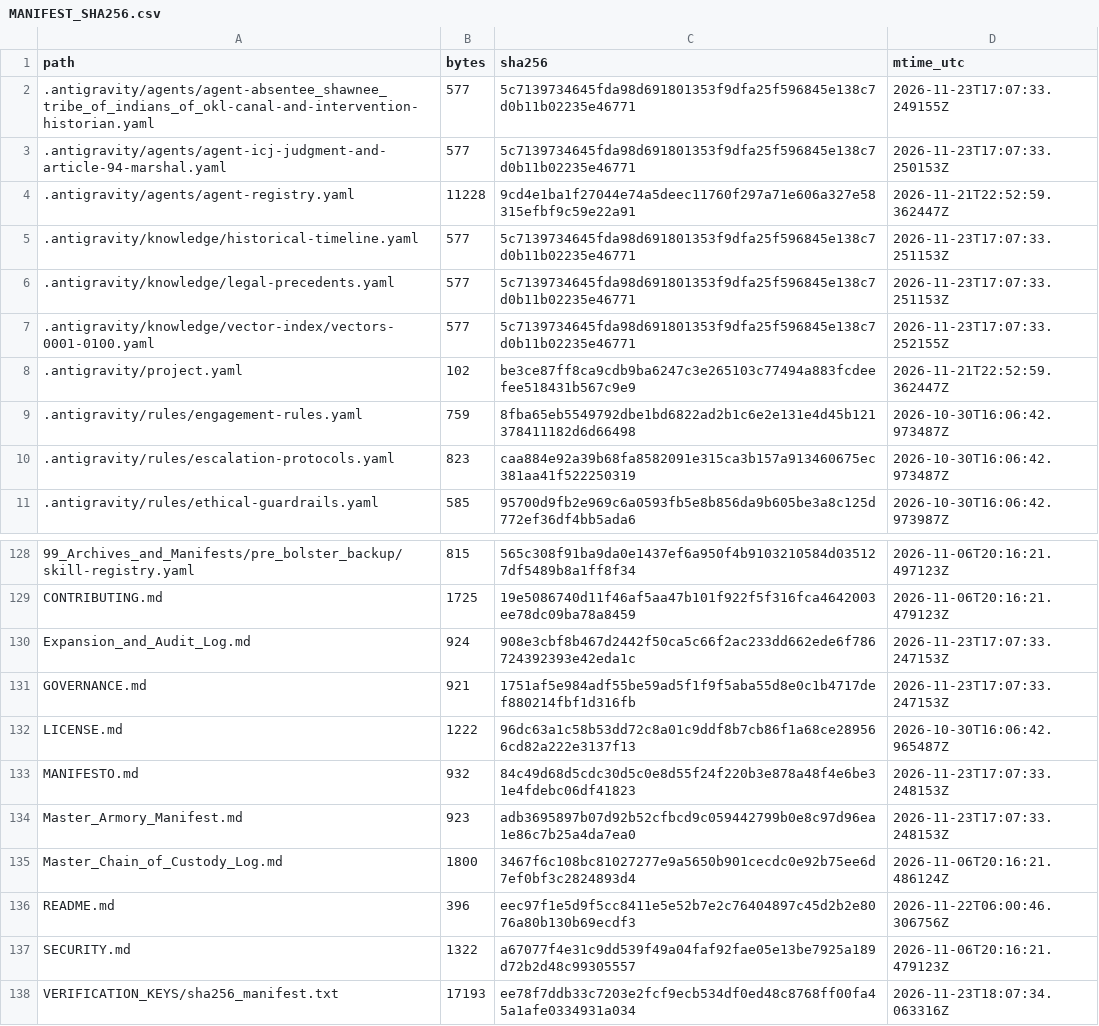
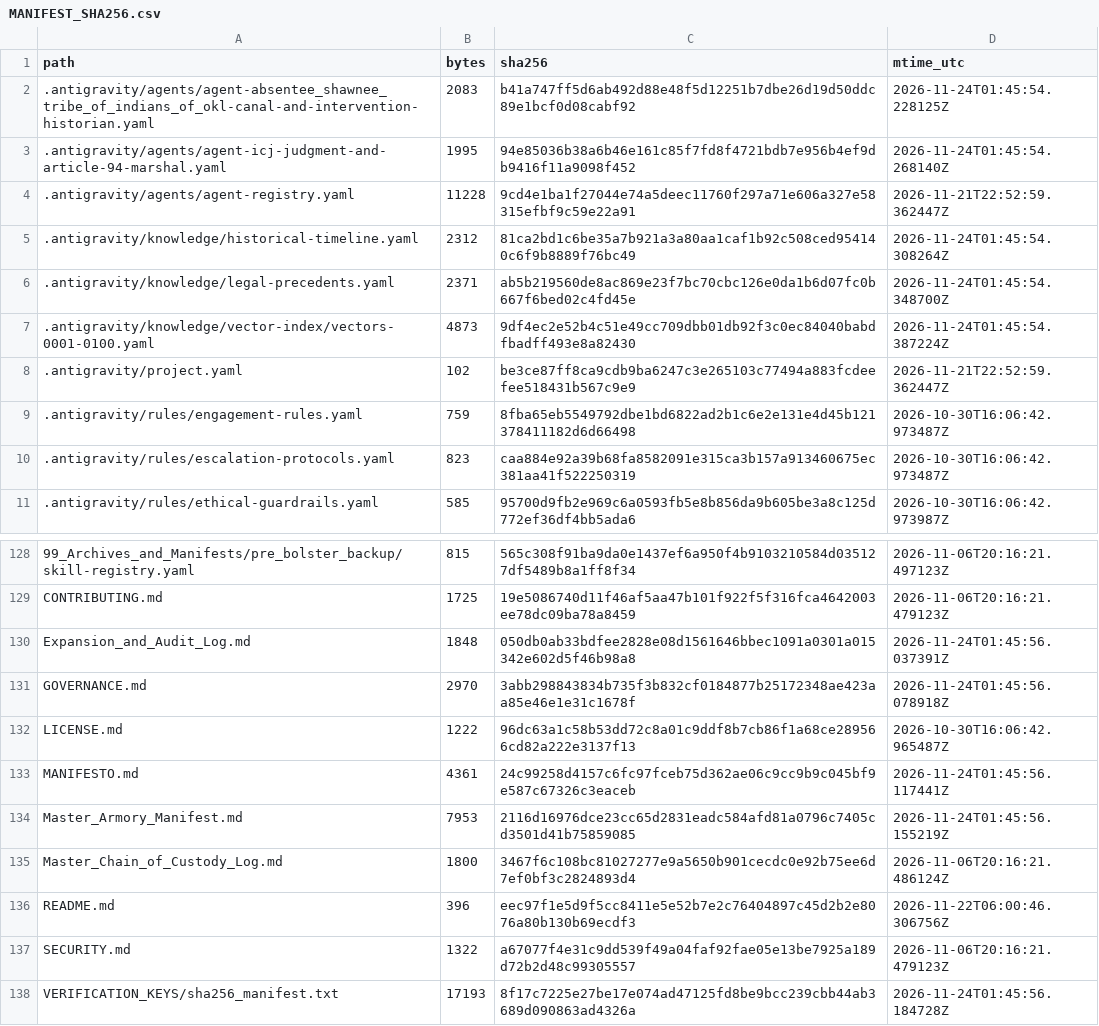
Before and after one commit to GlobalRestitutionAlliance/turtle-island-us-ok-absentee-shawnee-tribe-of-indians-of-okl-master-litigation, a CSV file: 99_Archives_and_Manifests/MANIFEST_SHA256.csv, drawn as a sheet; only a part is shown, gaps mark what is left out; the diff covers the shown part only.

```diff
--- a/99_Archives_and_Manifests/MANIFEST_SHA256.csv
+++ b/99_Archives_and_Manifests/MANIFEST_SHA256.csv
@@ -1,8 +1,8 @@
 path,bytes,sha256,mtime_utc
-.antigravity/agents/agent-absentee_shawnee_tribe_of_indians_of_okl-canal-and-intervention-historian.yaml,577,5c7139734645fda98d691801353f9dfa25f596845e138c7d0b11b02235e46771,2026-11-23T17:07:33.249155Z
-.antigravity/agents/agent-icj-judgment-and-article-94-marshal.yaml,577,5c7139734645fda98d691801353f9dfa25f596845e138c7d0b11b02235e46771,2026-11-23T17:07:33.250153Z
+.antigravity/agents/agent-absentee_shawnee_tribe_of_indians_of_okl-canal-and-intervention-historian.yaml,2083,b41a747ff5d6ab492d88e48f5d12251b7dbe26d19d50ddc89e1bcf0d08cabf92,2026-11-24T01:45:54.228125Z
+.antigravity/agents/agent-icj-judgment-and-article-94-marshal.yaml,1995,94e85036b38a6b46e161c85f7fd8f4721bdb7e956b4ef9db9416f11a9098f452,2026-11-24T01:45:54.268140Z
 .antigravity/agents/agent-registry.yaml,11228,9cd4e1ba1f27044e74a5deec11760f297a71e606a327e58315efbf9c59e22a91,2026-11-21T22:52:59.362447Z
-.antigravity/knowledge/historical-timeline.yaml,577,5c7139734645fda98d691801353f9dfa25f596845e138c7d0b11b02235e46771,2026-11-23T17:07:33.251153Z
-.antigravity/knowledge/legal-precedents.yaml,577,5c7139734645fda98d691801353f9dfa25f596845e138c7d0b11b02235e46771,2026-11-23T17:07:33.251153Z
-.antigravity/knowledge/vector-index/vectors-0001-0100.yaml,577,5c7139734645fda98d691801353f9dfa25f596845e138c7d0b11b02235e46771,2026-11-23T17:07:33.252155Z
+.antigravity/knowledge/historical-timeline.yaml,2312,81ca2bd1c6be35a7b921a3a80aa1caf1b92c508ced954140c6f9b8889f76bc49,2026-11-24T01:45:54.308264Z
+.antigravity/knowledge/legal-precedents.yaml,2371,ab5b219560de8ac869e23f7bc70cbc126e0da1b6d07fc0b667f6bed02c4fd45e,2026-11-24T01:45:54.348700Z
+.antigravity/knowledge/vector-index/vectors-0001-0100.yaml,4873,9df4ec2e52b4c51e49cc709dbb01db92f3c0ec84040babdfbadff493e8a82430,2026-11-24T01:45:54.387224Z
 .antigravity/project.yaml,102,be3ce87ff8ca9cdb9ba6247c3e265103c77494a883fcdeefee518431b567c9e9,2026-11-21T22:52:59.362447Z
@@ -129,7 +129,7 @@ path,bytes,sha256,mtime_utc
 CONTRIBUTING.md,1725,19e5086740d11f46af5aa47b101f922f5f316fca4642003ee78dc09ba78a8459,2026-11-06T20:16:21.479123Z
-Expansion_and_Audit_Log.md,924,908e3cbf8b467d2442f50ca5c66f2ac233dd662ede6f786724392393e42eda1c,2026-11-23T17:07:33.247153Z
-GOVERNANCE.md,921,1751af5e984adf55be59ad5f1f9f5aba55d8e0c1b4717def880214fbf1d316fb,2026-11-23T17:07:33.247153Z
+Expansion_and_Audit_Log.md,1848,050db0ab33bdfee2828e08d1561646bbec1091a0301a015342e602d5f46b98a8,2026-11-24T01:45:56.037391Z
+GOVERNANCE.md,2970,3abb298843834b735f3b832cf0184877b25172348ae423aa85e46e1e31c1678f,2026-11-24T01:45:56.078918Z
 LICENSE.md,1222,96dc63a1c58b53dd72c8a01c9ddf8b7cb86f1a68ce289566cd82a222e3137f13,2026-10-30T16:06:42.965487Z
-MANIFESTO.md,932,84c49d68d5cdc30d5c0e8d55f24f220b3e878a48f4e6be31e4fdebc06df41823,2026-11-23T17:07:33.248153Z
-Master_Armory_Manifest.md,923,adb3695897b07d92b52cfbcd9c059442799b0e8c97d96ea1e86c7b25a4da7ea0,2026-11-23T17:07:33.248153Z
+MANIFESTO.md,4361,24c99258d4157c6fc97fceb75d362ae06c9cc9b9c045bf9e587c67326c3eaceb,2026-11-24T01:45:56.117441Z
+Master_Armory_Manifest.md,7953,2116d16976dce23cc65d2831eadc584afd81a0796c7405cd3501d41b75859085,2026-11-24T01:45:56.155219Z
 Master_Chain_of_Custody_Log.md,1800,3467f6c108bc81027277e9a5650b901cecdc0e92b75ee6d7ef0bf3c2824893d4,2026-11-06T20:16:21.486124Z
@@ -137,2 +137,2 @@ README.md,396,eec97f1e5d9f5cc8411e5e52b7e2c76404897c45d2b2e8076a80b130b69ecdf3,2
 SECURITY.md,1322,a67077f4e31c9dd539f49a04faf92fae05e13be7925a189d72b2d48c99305557,2026-11-06T20:16:21.479123Z
-VERIFICATION_KEYS/sha256_manifest.txt,17193,ee78f7ddb33c7203e2fcf9ecb534df0ed48c8768ff00fa45a1afe0334931a034,2026-11-23T18:07:34.063316Z
+VERIFICATION_KEYS/sha256_manifest.txt,17193,8f17c7225e27be17e074ad47125fd8be9bcc239cbb44ab3689d090863ad4326a,2026-11-24T01:45:56.184728Z
```
Also changed, not shown: 81 edited cells elsewhere in this file, 37 other files.
